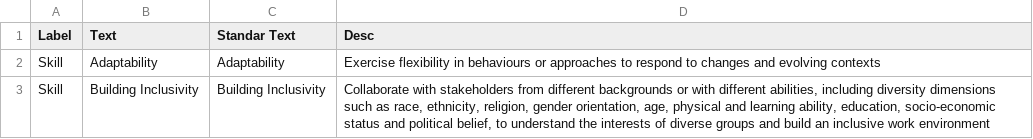
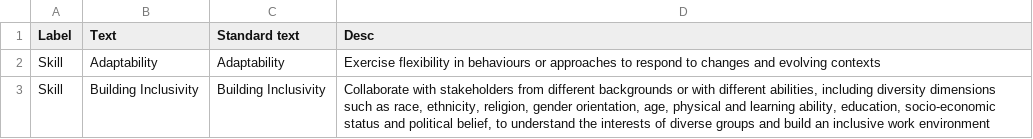
Before and after one commit to FerGM1305/MLskillsTAG, a CSV file: golden_ksa.csv, drawn as a sheet; only a part is shown.

Commit message:
golden KSA

```diff
--- a/golden_ksa.csv
+++ b/golden_ksa.csv
@@ -1,2 +1,2 @@
-Label,Text,Standar Text,Desc
+Label,Text,Standard text,Desc
 Skill,Adaptability,Adaptability,Exercise flexibility in behaviours or approaches to respond to changes and evolving contexts
```
